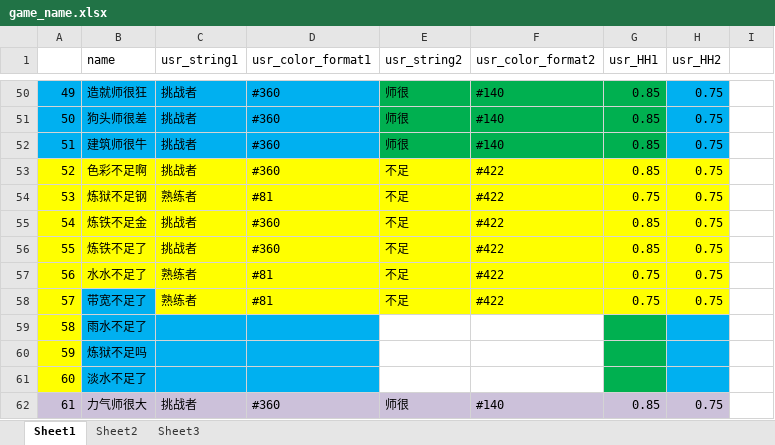
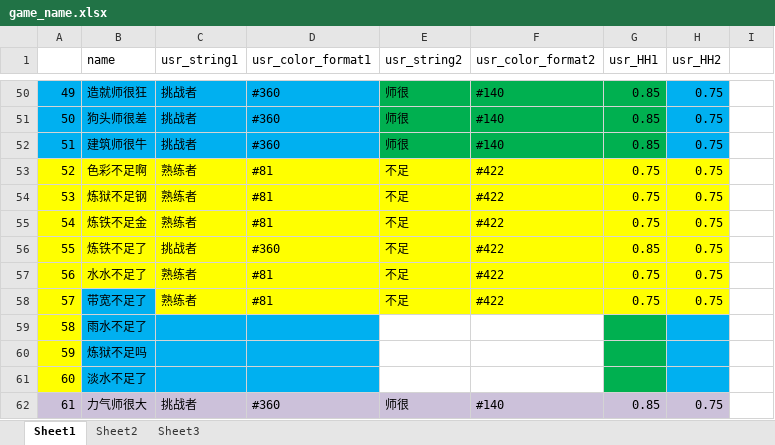
Before and after one commit to Lightman-yang/webdriver_new, an Excel workbook: lw/game_name.xlsx, sheet Sheet1, drawn as a sheet; only a part is shown, gaps mark what is left out; values as stored, in another font and other column widths than the file's, no borders; the diff names each change by its address in the sheet, - before the commit and + after, or states it on an @@ line.

```diff
--- a/lw/game_name.xlsx (sheet Sheet1)
+++ b/lw/game_name.xlsx (sheet Sheet1)
-C53 (usr_string1): 挑战者
+C53 (usr_string1): 熟练者
-D53 (usr_color_format1): #360
+D53 (usr_color_format1): #81
-G53 (usr_HH1): 0.85
+G53 (usr_HH1): 0.75
-C55 (usr_string1): 挑战者
+C55 (usr_string1): 熟练者
-D55 (usr_color_format1): #360
+D55 (usr_color_format1): #81
-G55 (usr_HH1): 0.85
+G55 (usr_HH1): 0.75
```
Also changed, not shown: 1 other file.
